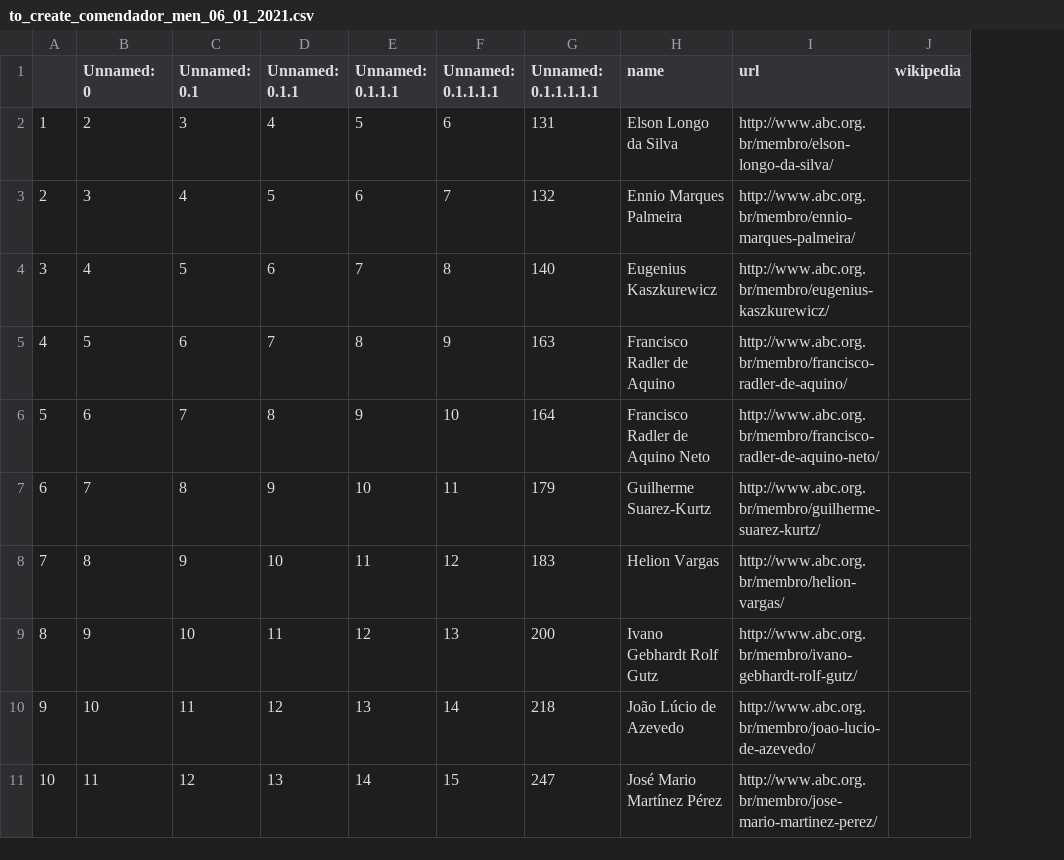
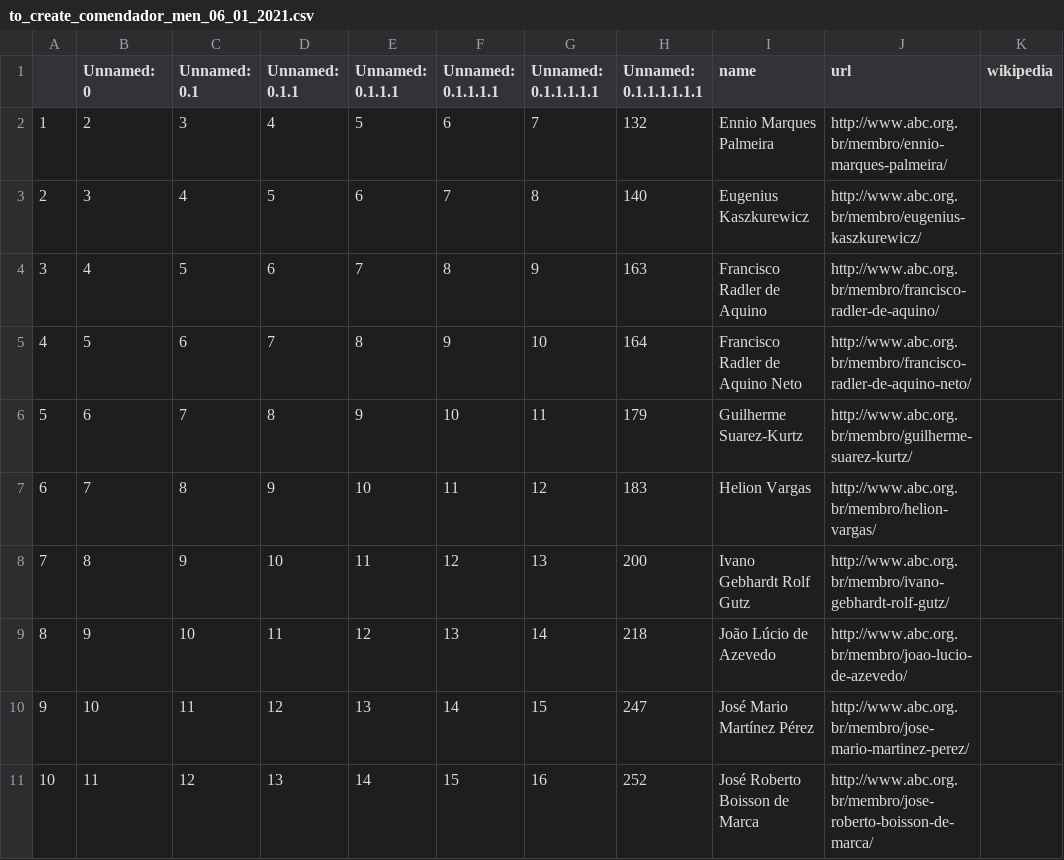
Before and after one commit to lubianat/wikiabc, a CSV file: to_create_comendador_men_06_01_2021.csv, drawn as a sheet; only a part is shown; addresses are those after the commit; the diff covers the shown part only; the diff names each change by its address in the sheet, - before the commit and + after, or states it on an @@ line.

```diff
--- a/to_create_comendador_men_06_01_2021.csv
+++ b/to_create_comendador_men_06_01_2021.csv
+column G (Unnamed: 0.1.1.1.1.1), rows 2-11: 7 | 8 | 9 | 10 | 11 | 12 | 13 | 14 | 15 | 16
-H1: Unnamed: 0.1.1.1.1.1
+H1: Unnamed: 0.1.1.1.1.1.1
-H2 (Unnamed: 0.1.1.1.1.1.1): 131
+H2 (Unnamed: 0.1.1.1.1.1.1): 132
-I2 (name): Elson Longo da Silva
+I2 (name): Ennio Marques Palmeira
-J2 (url): http://www.abc.org.br/membro/elson-longo-da-silva/
+J2 (url): http://www.abc.org.br/membro/ennio-marques-palmeira/
-H3 (Unnamed: 0.1.1.1.1.1.1): 132
+H3 (Unnamed: 0.1.1.1.1.1.1): 140
-I3 (name): Ennio Marques Palmeira
+I3 (name): Eugenius Kaszkurewicz
-J3 (url): http://www.abc.org.br/membro/ennio-marques-palmeira/
+J3 (url): http://www.abc.org.br/membro/eugenius-kaszkurewicz/
-H4 (Unnamed: 0.1.1.1.1.1.1): 140
+H4 (Unnamed: 0.1.1.1.1.1.1): 163
-I4 (name): Eugenius Kaszkurewicz
+I4 (name): Francisco Radler de Aquino
-J4 (url): http://www.abc.org.br/membro/eugenius-kaszkurewicz/
+J4 (url): http://www.abc.org.br/membro/francisco-radler-de-aquino/
-H5 (Unnamed: 0.1.1.1.1.1.1): 163
+H5 (Unnamed: 0.1.1.1.1.1.1): 164
-I5 (name): Francisco Radler de Aquino
+I5 (name): Francisco Radler de Aquino Neto
-J5 (url): http://www.abc.org.br/membro/francisco-radler-de-aquino/
+J5 (url): http://www.abc.org.br/membro/francisco-radler-de-aquino-neto/
-H6 (Unnamed: 0.1.1.1.1.1.1): 164
+H6 (Unnamed: 0.1.1.1.1.1.1): 179
-I6 (name): Francisco Radler de Aquino Neto
+I6 (name): Guilherme Suarez-Kurtz
-J6 (url): http://www.abc.org.br/membro/francisco-radler-de-aquino-neto/
+J6 (url): http://www.abc.org.br/membro/guilherme-suarez-kurtz/
-H7 (Unnamed: 0.1.1.1.1.1.1): 179
+H7 (Unnamed: 0.1.1.1.1.1.1): 183
-I7 (name): Guilherme Suarez-Kurtz
+I7 (name): Helion Vargas
-J7 (url): http://www.abc.org.br/membro/guilherme-suarez-kurtz/
+J7 (url): http://www.abc.org.br/membro/helion-vargas/
-H8 (Unnamed: 0.1.1.1.1.1.1): 183
+H8 (Unnamed: 0.1.1.1.1.1.1): 200
-I8 (name): Helion Vargas
+I8 (name): Ivano Gebhardt Rolf Gutz
-J8 (url): http://www.abc.org.br/membro/helion-vargas/
+J8 (url): http://www.abc.org.br/membro/ivano-gebhardt-rolf-gutz/
-H9 (Unnamed: 0.1.1.1.1.1.1): 200
+H9 (Unnamed: 0.1.1.1.1.1.1): 218
-I9 (name): Ivano Gebhardt Rolf Gutz
+I9 (name): João Lúcio de Azevedo
-J9 (url): http://www.abc.org.br/membro/ivano-gebhardt-rolf-gutz/
+J9 (url): http://www.abc.org.br/membro/joao-lucio-de-azevedo/
-H10 (Unnamed: 0.1.1.1.1.1.1): 218
+H10 (Unnamed: 0.1.1.1.1.1.1): 247
-I10 (name): João Lúcio de Azevedo
+I10 (name): José Mario Martínez Pérez
-J10 (url): http://www.abc.org.br/membro/joao-lucio-de-azevedo/
+J10 (url): http://www.abc.org.br/membro/jose-mario-martinez-perez/
-H11 (Unnamed: 0.1.1.1.1.1.1): 247
+H11 (Unnamed: 0.1.1.1.1.1.1): 252
-I11 (name): José Mario Martínez Pérez
+I11 (name): José Roberto Boisson de Marca
-J11 (url): http://www.abc.org.br/membro/jose-mario-martinez-perez/
+J11 (url): http://www.abc.org.br/membro/jose-roberto-boisson-de-marca/
```
Also changed, not shown: 1 removed row and 57 edited cells elsewhere in this file, 1 other file.
